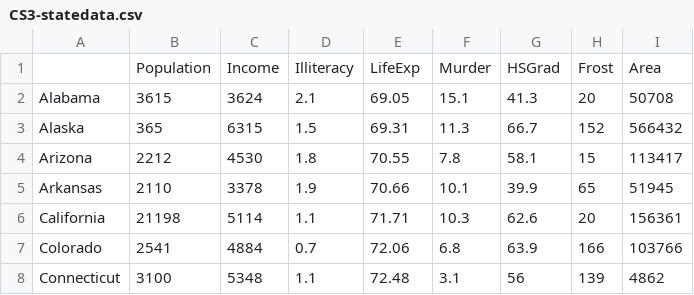
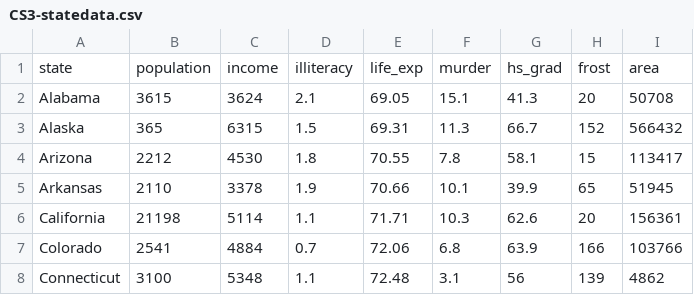
Before and after one commit to cambiotraining/corestats-in-r, a CSV file: data/tidy/CS3-statedata.csv, drawn as a sheet; only a part is shown.

Commit message:
cs3-correlation-tidy

```diff
--- a/data/tidy/CS3-statedata.csv
+++ b/data/tidy/CS3-statedata.csv
@@ -1,2 +1,2 @@
-,Population,Income,Illiteracy,LifeExp,Murder,HSGrad,Frost,Area
+state,population,income,illiteracy,life_exp,murder,hs_grad,frost,area
 Alabama,3615,3624,2.1,69.05,15.1,41.3,20,50708
```
Also changed, not shown: data/tidy/CS3-usarrests.csv, 24 other files.
